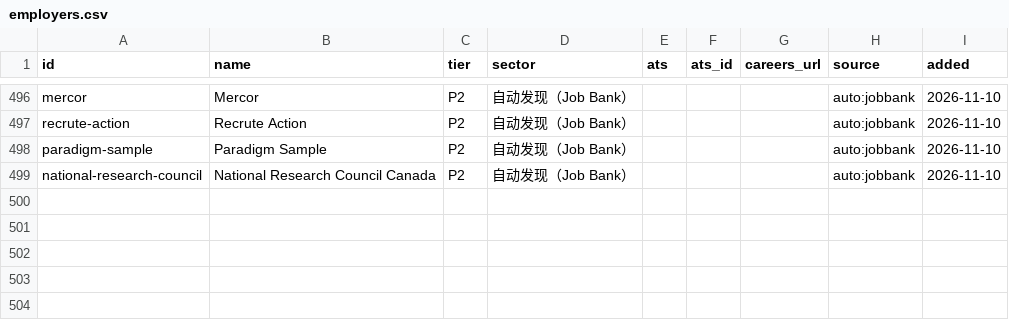
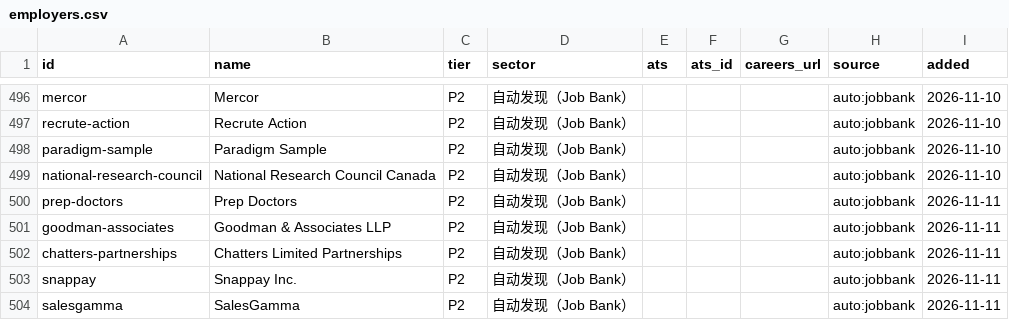
Before and after one commit to FrankFeng1014/claire-job-scanner, a CSV file: data/employers.csv, drawn as a sheet; only a part is shown, gaps mark what is left out; the diff names each change by its address in the sheet, - before the commit and + after, or states it on an @@ line.

```diff
--- a/data/employers.csv
+++ b/data/employers.csv
+row 500: prep-doctors | Prep Doctors | P2 | 自动发现（Job Bank） |  |  |  | auto:jobbank | 2026-11-11
+row 501: goodman-associates | Goodman & Associates LLP | P2 | 自动发现（Job Bank） |  |  |  | auto:jobbank | 2026-11-11
+row 502: chatters-partnerships | Chatters Limited Partnerships | P2 | 自动发现（Job Bank） |  |  |  | auto:jobbank | 2026-11-11
+row 503: snappay | Snappay Inc. | P2 | 自动发现（Job Bank） |  |  |  | auto:jobbank | 2026-11-11
+row 504: salesgamma | SalesGamma | P2 | 自动发现（Job Bank） |  |  |  | auto:jobbank | 2026-11-11
```
Also changed, not shown: data/status.csv, 5 other files.
